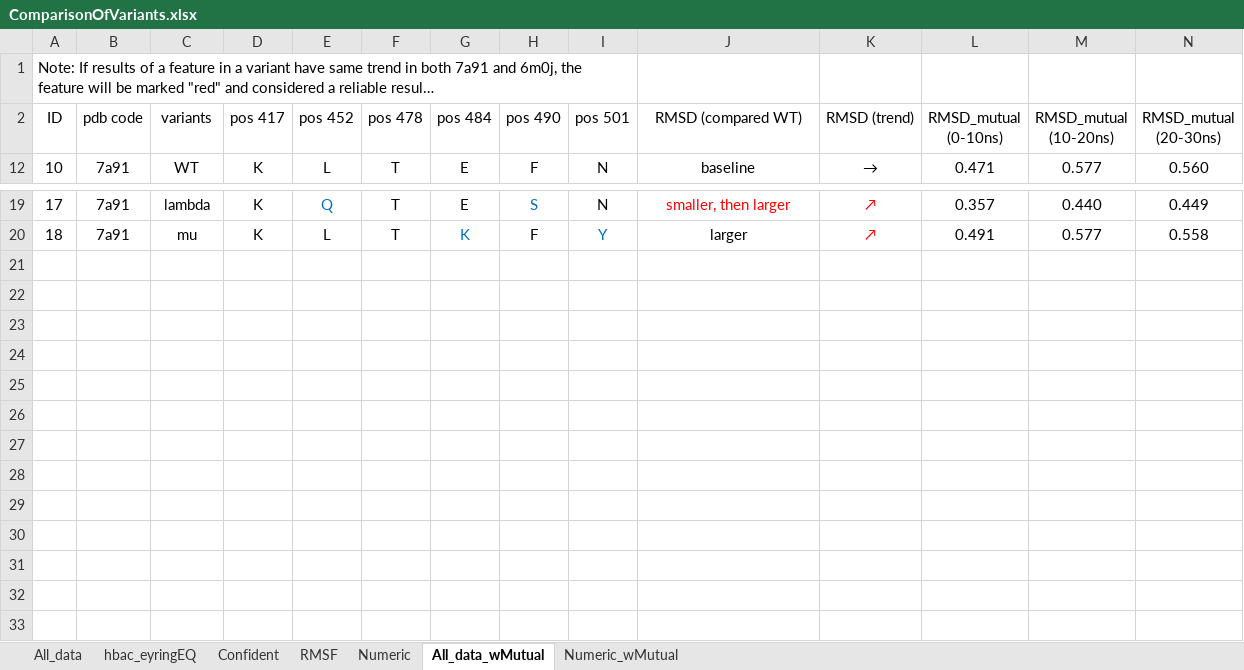
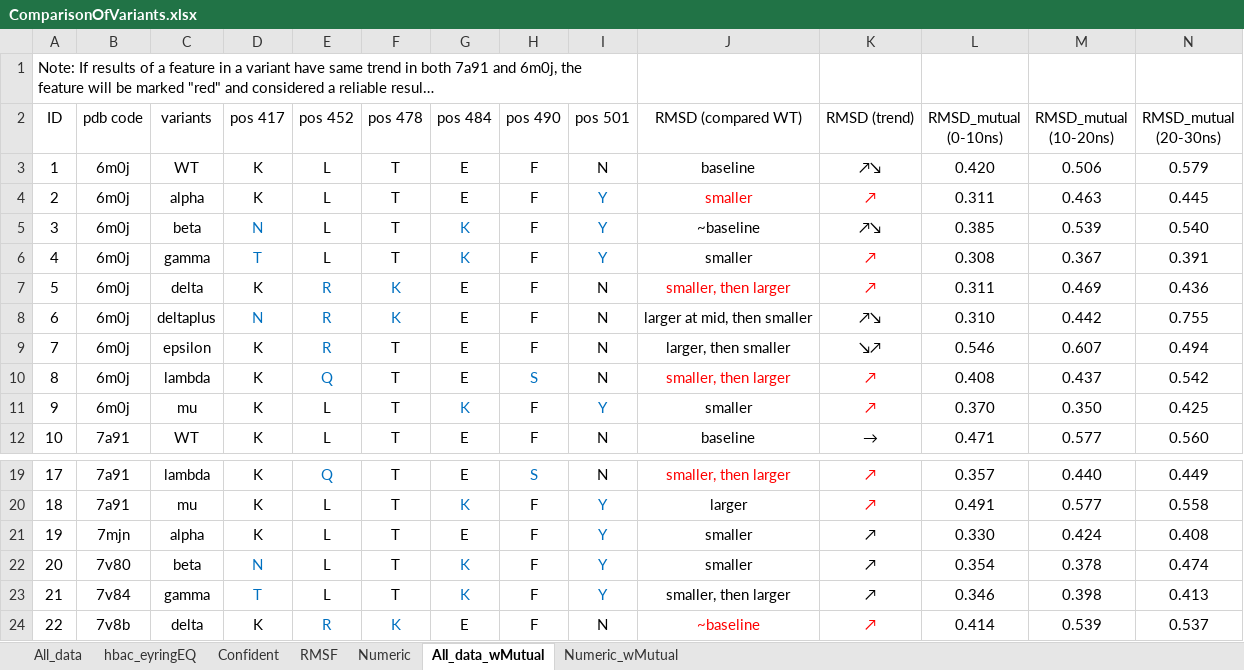
Before and after one commit to yuyuan871111/COVID19_Proj_toGitHub, an Excel workbook: Data/metadata/md_tidydata/ComparisonOfVariants.xlsx, sheet All_data_wMutual, drawn as a sheet; only a part is shown, gaps mark what is left out; long unchanged cells end in …; values as stored, in another font and other column widths than the file's, no borders; conditional formats not drawn; 3 other sheets too large or unreadable and not compared; rows hold the shown columns only; the diff names each change by its address in the sheet, - before the commit and + after, or states it on an @@ line.

```diff
--- a/Data/metadata/md_tidydata/ComparisonOfVariants.xlsx (sheet All_data_wMutual)
+++ b/Data/metadata/md_tidydata/ComparisonOfVariants.xlsx (sheet All_data_wMutual)
@@ row 3 unhidden: 1 | 6m0j | WT | K | L | T | E | F | N | baseline | ↗↘ | 0.420 | 0.506 | 0.579 @@
@@ row 4 unhidden: 2 | 6m0j | alpha | K | L | T | E | F | Y | smaller | ↗ | 0.311 | 0.463 | 0.445 @@
@@ row 5 unhidden: 3 | 6m0j | beta | N | L | T | K | F | Y | ~baseline | ↗↘ | 0.385 | 0.539 | 0.540 @@
@@ row 6 unhidden: 4 | 6m0j | gamma | T | L | T | K | F | Y | smaller | ↗ | 0.308 | 0.367 | 0.391 @@
@@ row 7 unhidden: 5 | 6m0j | delta | K | R | K | E | F | N | smaller, then larger | ↗ | 0.311 | 0.469 | 0.436 @@
@@ row 8 unhidden: 6 | 6m0j | deltaplus | N | R | K | E | F | N | larger at mid, then smaller | ↗↘ | 0.310 | 0.442 | 0.755 @@
@@ row 9 unhidden: 7 | 6m0j | epsilon | K | R | T | E | F | N | larger, then smaller | ↘↗ | 0.546 | 0.607 | 0.494 @@
@@ row 10 unhidden: 8 | 6m0j | lambda | K | Q | T | E | S | N | smaller, then larger | ↗ | 0.408 | 0.437 | 0.542 @@
@@ row 11 unhidden: 9 | 6m0j | mu | K | L | T | K | F | Y | smaller | ↗ | 0.370 | 0.350 | 0.425 @@
+row 21: 19 | 7mjn | alpha | K | L | T | E | F | Y | smaller | ↗ | 0.330 | 0.424 | 0.408
+row 22: 20 | 7v80 | beta | N | L | T | K | F | Y | smaller | ↗ | 0.354 | 0.378 | 0.474
+row 23: 21 | 7v84 | gamma | T | L | T | K | F | Y | smaller, then larger | ↗ | 0.346 | 0.398 | 0.413
+row 24: 22 | 7v8b | delta | K | R | K | E | F | N | ~baseline | ↗ | 0.414 | 0.539 | 0.537
```
Also changed, not shown: sheet hbac_eyringEQ, sheet Confident, sheet All_data, 25 other files.
